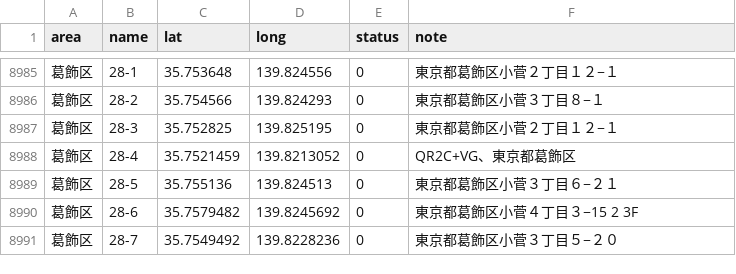
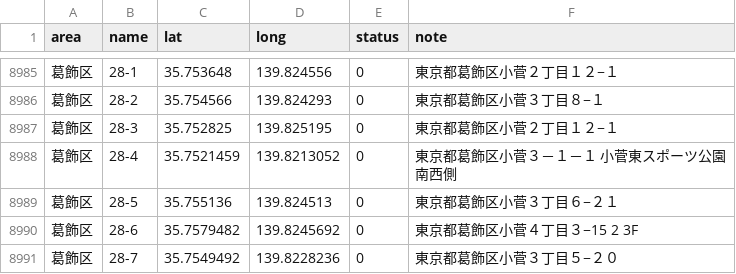
Before and after one commit to yoichifukuda/gogoshiori, a CSV file: public/data/all.csv, drawn as a sheet; only a part is shown, gaps mark what is left out.

```diff
--- a/public/data/all.csv
+++ b/public/data/all.csv
@@ -8987,3 +8987,3 @@
 "葛飾区","28-3","35.752825","139.825195","0","東京都葛飾区小菅２丁目１２−１"
-"葛飾区","28-4","35.7521459","139.8213052","0","QR2C+VG、東京都葛飾区"
+"葛飾区","28-4","35.7521459","139.8213052","0","東京都葛飾区小菅３－１－１ 小菅東スポーツ公園南西側"
 "葛飾区","28-5","35.755136","139.824513","0","東京都葛飾区小菅３丁目６−２１"
```
Also changed, not shown: 2 other files.
